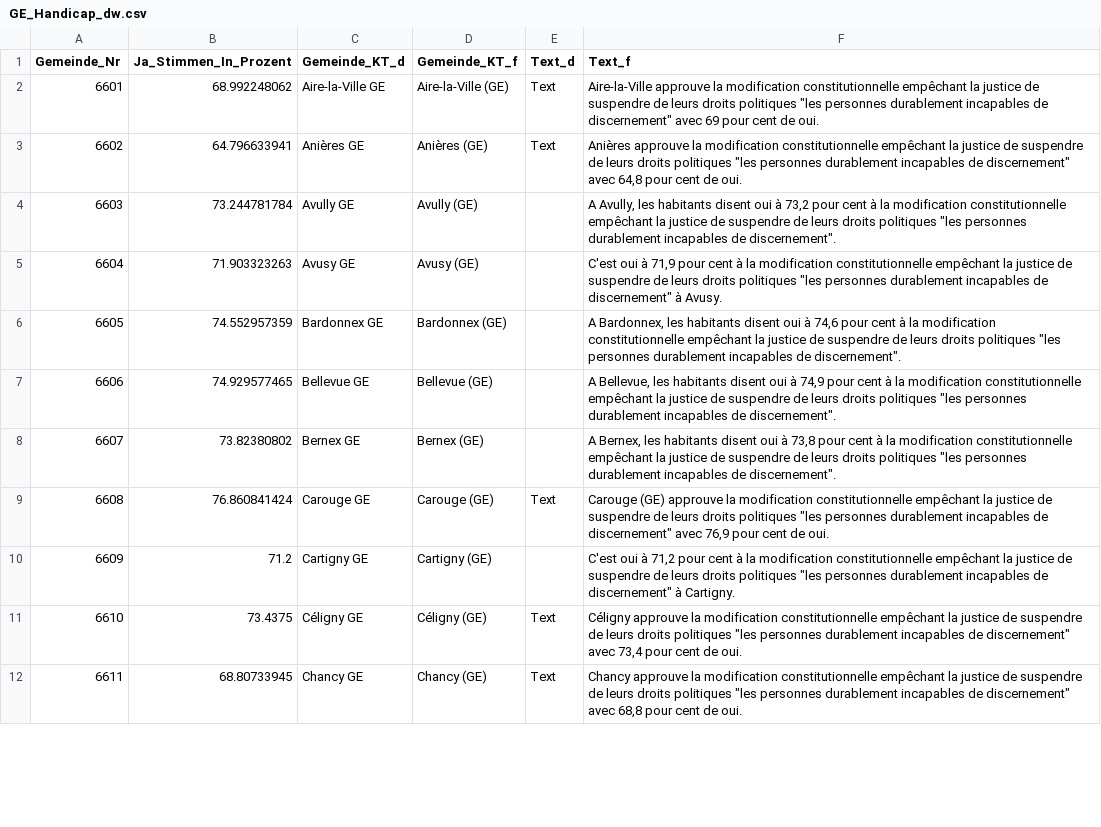
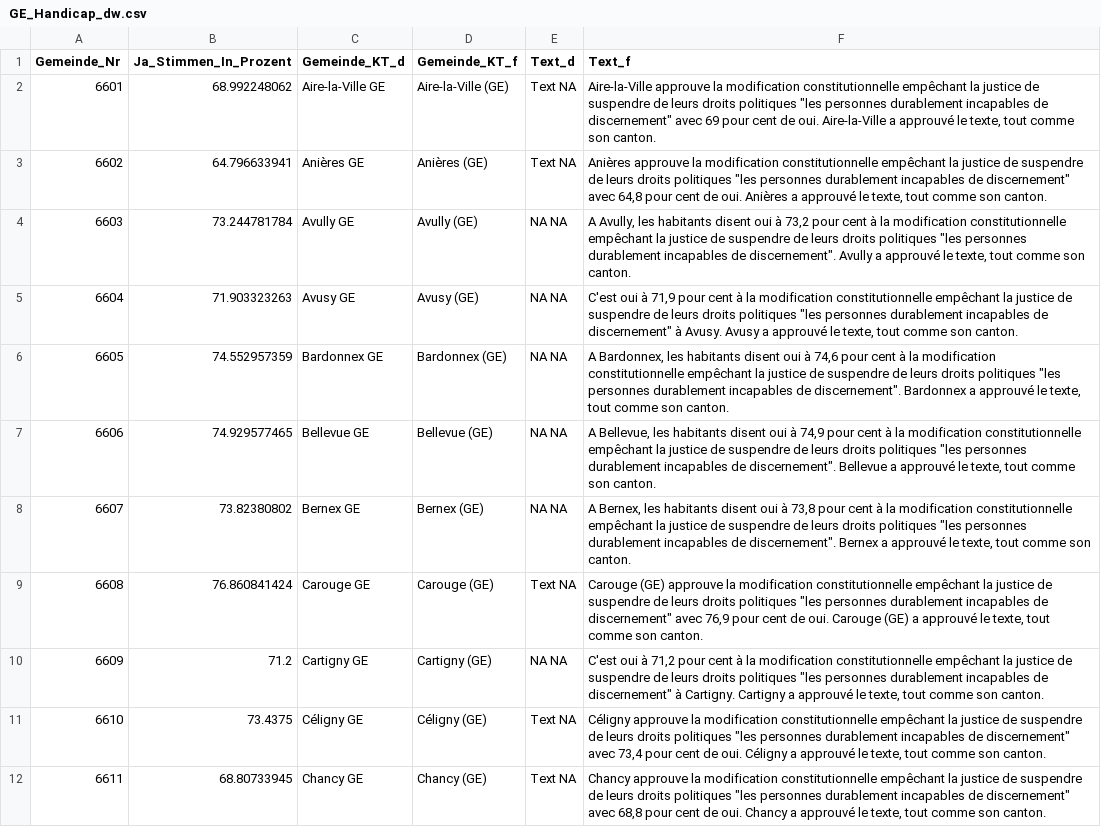
Before and after one commit to awp-finanznachrichten/lena_november2020, a CSV file: Output/GE_Handicap_dw.csv, drawn as a sheet; only a part is shown; the diff covers the shown part only; the diff names each change by its address in the sheet, - before the commit and + after, or states it on an @@ line.

```diff
--- a/Output/GE_Handicap_dw.csv
+++ b/Output/GE_Handicap_dw.csv
-E2:E3 (Text_d): Text
+E2:E3 (Text_d): Text NA
-F2 (Text_f): …de oui.
+F2 (Text_f): …de oui. Aire-la-Ville a approuvé le texte, tout comme son canton.
-F3 (Text_f): …de oui.
+F3 (Text_f): …de oui. Anières a approuvé le texte, tout comme son canton.
-E4:E8 (Text_d): (empty)
+E4:E8 (Text_d): NA NA
-F4 (Text_f): …de discernement".
+F4 (Text_f): …de discernement". Avully a approuvé le texte, tout comme son canton.
-F5 (Text_f): …à Avusy.
+F5 (Text_f): …à Avusy. Avusy a approuvé le texte, tout comme son canton.
-F6 (Text_f): …de discernement".
+F6 (Text_f): …de discernement". Bardonnex a approuvé le texte, tout comme son canton.
-F7 (Text_f): …de discernement".
+F7 (Text_f): …de discernement". Bellevue a approuvé le texte, tout comme son canton.
-F8 (Text_f): …de discernement".
+F8 (Text_f): …de discernement". Bernex a approuvé le texte, tout comme son canton.
-E9 (Text_d): Text
+E9 (Text_d): Text NA
-F9 (Text_f): …de oui.
+F9 (Text_f): …de oui. Carouge (GE) a approuvé le texte, tout comme son canton.
-E10 (Text_d): (empty)
+E10 (Text_d): NA NA
-F10 (Text_f): …à Cartigny.
+F10 (Text_f): …à Cartigny. Cartigny a approuvé le texte, tout comme son canton.
-E11:E12 (Text_d): Text
+E11:E12 (Text_d): Text NA
-F11 (Text_f): …de oui.
+F11 (Text_f): …de oui. Céligny a approuvé le texte, tout comme son canton.
-F12 (Text_f): …de oui.
+F12 (Text_f): …de oui. Chancy a approuvé le texte, tout comme son canton.
```
Also changed, not shown: 66 edited cells elsewhere in this file, Output/GE_Avusy_dw.csv, Output/Konzernverantwortung_dw.csv, 5 other files.
